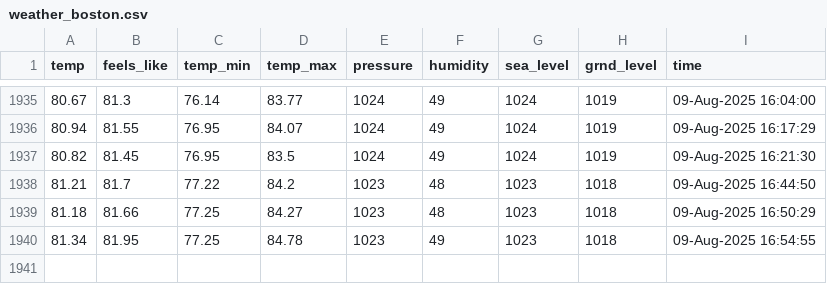
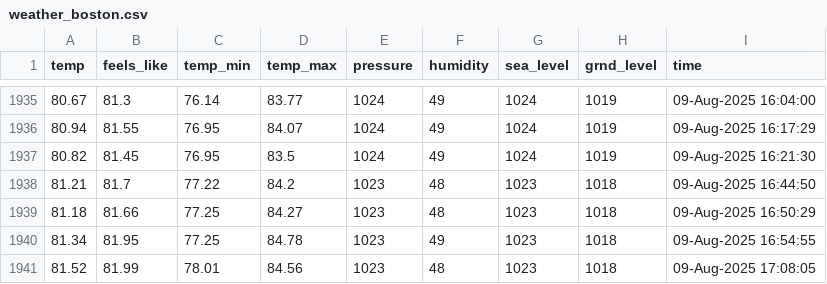
Before and after one commit to yanndebray/git-scraping101, a CSV file: weather_boston.csv, drawn as a sheet; only a part is shown, gaps mark what is left out; the diff names each change by its address in the sheet, - before the commit and + after, or states it on an @@ line.

```diff
--- a/weather_boston.csv
+++ b/weather_boston.csv
+row 1941: 81.52 | 81.99 | 78.01 | 84.56 | 1023 | 48 | 1023 | 1018 | 09-Aug-2025 17:08:05
```
